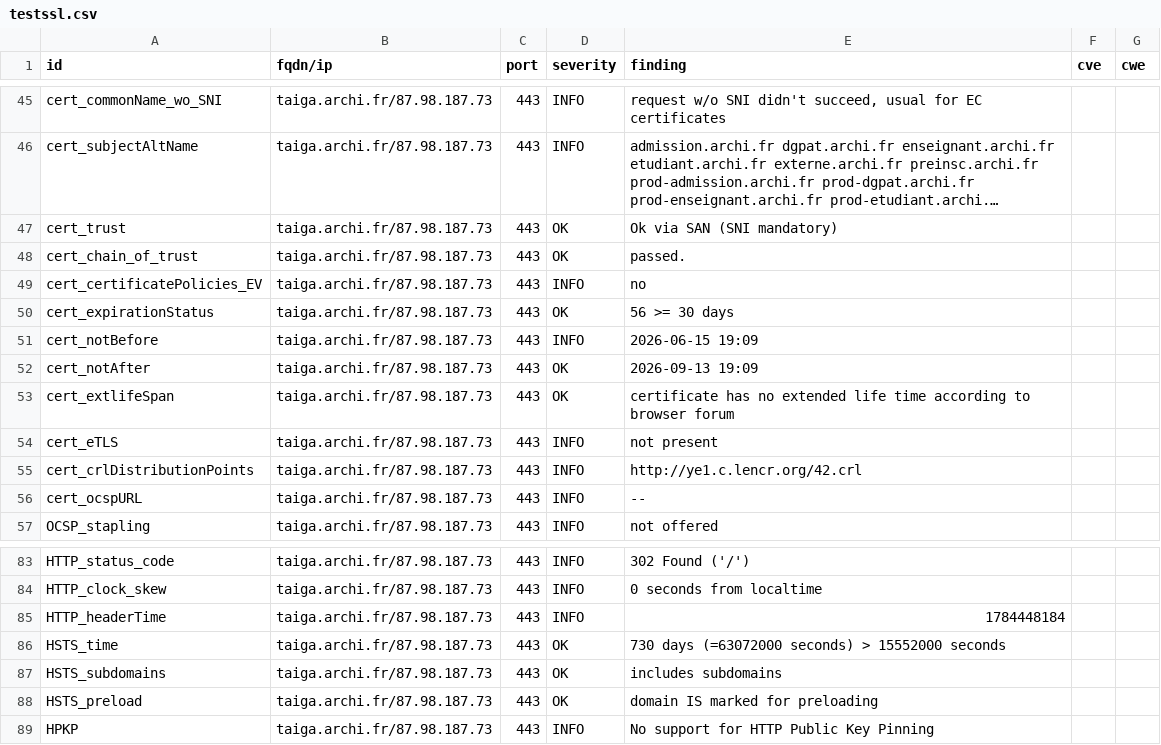
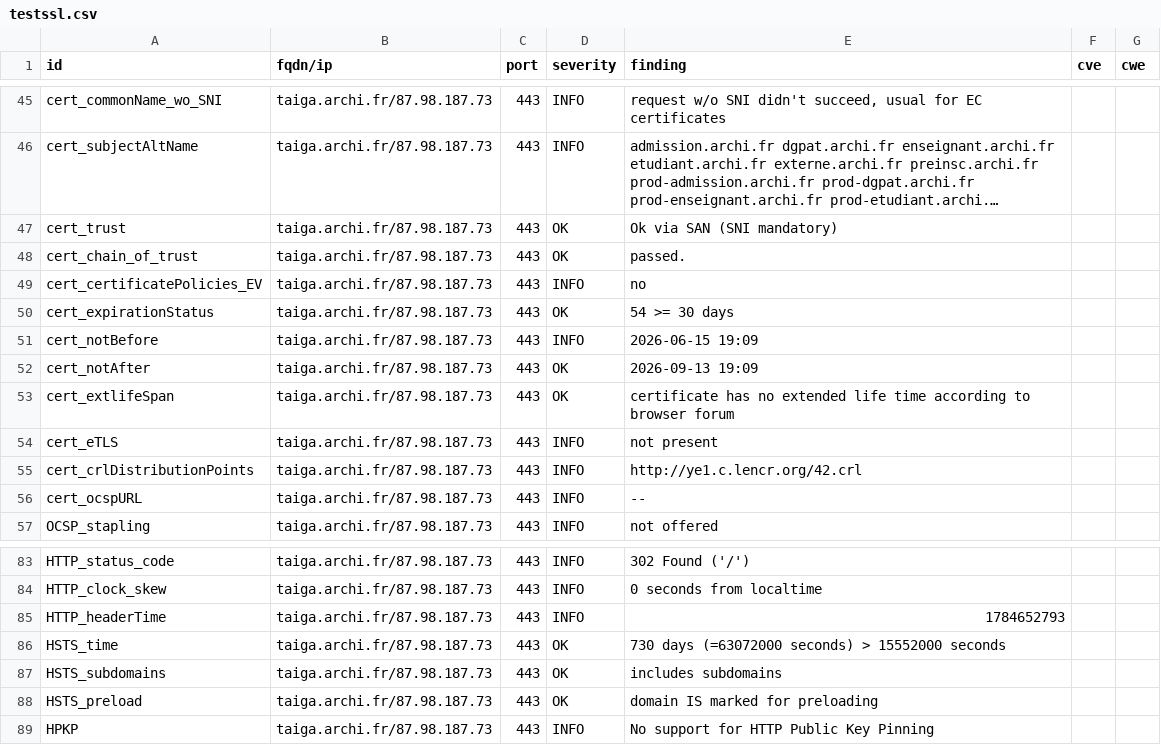
Before and after one commit to culturegouv/dashlord, a CSV file: results/aHR0cHM6Ly90YWlnYS5hcmNoaS5mci90YWlnYS8=/testssl.csv, drawn as a sheet; only a part is shown, gaps mark what is left out; long unchanged cells end in ….

```diff
--- a/results/aHR0cHM6Ly90YWlnYS5hcmNoaS5mci90YWlnYS8=/testssl.csv
+++ b/results/aHR0cHM6Ly90YWlnYS5hcmNoaS5mci90YWlnYS8=/testssl.csv
@@ -49,3 +49,3 @@
 "cert_certificatePolicies_EV","taiga.archi.fr/87.98.187.73","443","INFO","no","",""
-"cert_expirationStatus","taiga.archi.fr/87.98.187.73","443","OK","56 >= 30 days","",""
+"cert_expirationStatus","taiga.archi.fr/87.98.187.73","443","OK","54 >= 30 days","",""
 "cert_notBefore","taiga.archi.fr/87.98.187.73","443","INFO","2026-06-15 19:09","",""
@@ -84,3 +84,3 @@
 "HTTP_clock_skew","taiga.archi.fr/87.98.187.73","443","INFO","0 seconds from localtime","",""
-"HTTP_headerTime","taiga.archi.fr/87.98.187.73","443","INFO","1784448184","",""
+"HTTP_headerTime","taiga.archi.fr/87.98.187.73","443","INFO","1784652793","",""
 "HSTS_time","taiga.archi.fr/87.98.187.73","443","OK","730 days (=63072000 seconds) > 15552000 seconds","",""
```
Also changed, not shown: 7 other files.
